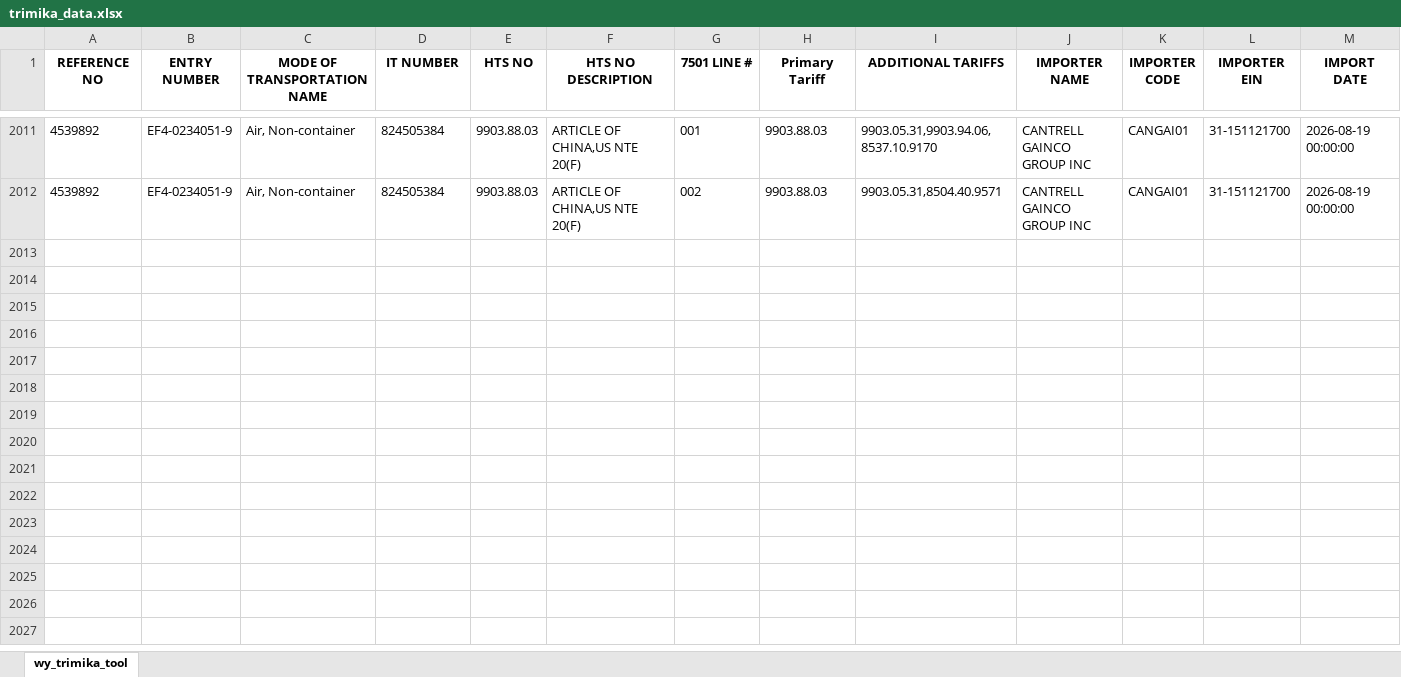
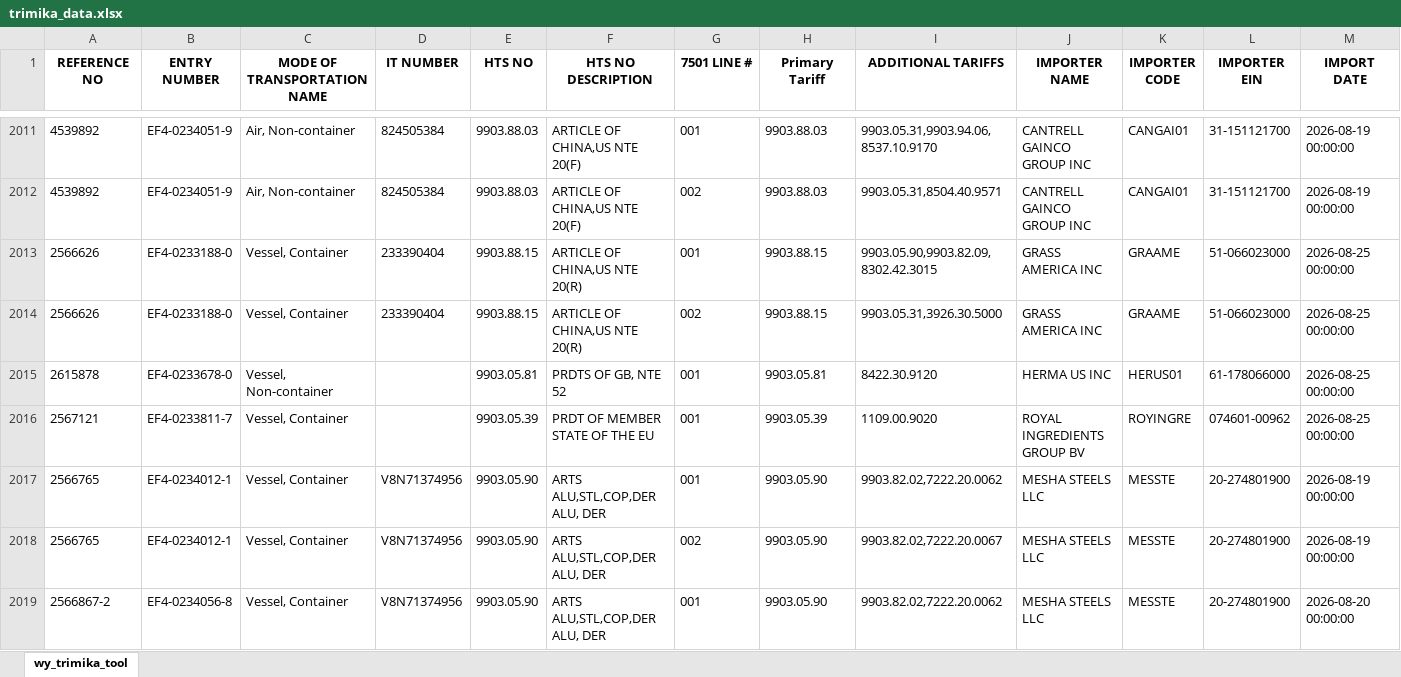
Before and after one commit to iffinc-ga/hts_search_tool, an Excel workbook: trimika_data.xlsx, sheet wy_trimika_tool, drawn as a sheet; only a part is shown, gaps mark what is left out; values as stored, in another font and other column widths than the file's, no borders; rows hold the shown columns only; the diff names each change by its address in the sheet, - before the commit and + after, or states it on an @@ line.

Commit message:
Append trimika data — 7 new rows, 2018 total

```diff
--- a/trimika_data.xlsx (sheet wy_trimika_tool)
+++ b/trimika_data.xlsx (sheet wy_trimika_tool)
+row 2013: 2566626 | EF4-0233188-0 | Vessel, Container | 233390404 | 9903.88.15 | ARTICLE OF CHINA,US NTE 20(R) | 001 | 9903.88.15 | 9903.05.90,9903.82.09,8302.42.3015 | GRASS AMERICA INC | GRAAME | 51-066023000 | 2026-08-25 00:00:00
+row 2014: 2566626 | EF4-0233188-0 | Vessel, Container | 233390404 | 9903.88.15 | ARTICLE OF CHINA,US NTE 20(R) | 002 | 9903.88.15 | 9903.05.31,3926.30.5000 | GRASS AMERICA INC | GRAAME | 51-066023000 | 2026-08-25 00:00:00
+row 2015: 2615878 | EF4-0233678-0 | Vessel, Non-container |  | 9903.05.81 | PRDTS OF GB, NTE 52 | 001 | 9903.05.81 | 8422.30.9120 | HERMA US INC | HERUS01 | 61-178066000 | 2026-08-25 00:00:00
+row 2016: 2567121 | EF4-0233811-7 | Vessel, Container |  | 9903.05.39 | PRDT OF MEMBER STATE OF THE EU | 001 | 9903.05.39 | 1109.00.9020 | ROYAL INGREDIENTS GROUP BV | ROYINGRE | 074601-00962 | 2026-08-25 00:00:00
+row 2017: 2566765 | EF4-0234012-1 | Vessel, Container | V8N71374956 | 9903.05.90 | ARTS ALU,STL,COP,DER ALU, DER | 001 | 9903.05.90 | 9903.82.02,7222.20.0062 | MESHA STEELS LLC | MESSTE | 20-274801900 | 2026-08-19 00:00:00
+row 2018: 2566765 | EF4-0234012-1 | Vessel, Container | V8N71374956 | 9903.05.90 | ARTS ALU,STL,COP,DER ALU, DER | 002 | 9903.05.90 | 9903.82.02,7222.20.0067 | MESHA STEELS LLC | MESSTE | 20-274801900 | 2026-08-19 00:00:00
+row 2019: 2566867-2 | EF4-0234056-8 | Vessel, Container | V8N71374956 | 9903.05.90 | ARTS ALU,STL,COP,DER ALU, DER | 001 | 9903.05.90 | 9903.82.02,7222.20.0062 | MESHA STEELS LLC | MESSTE | 20-274801900 | 2026-08-20 00:00:00
```
